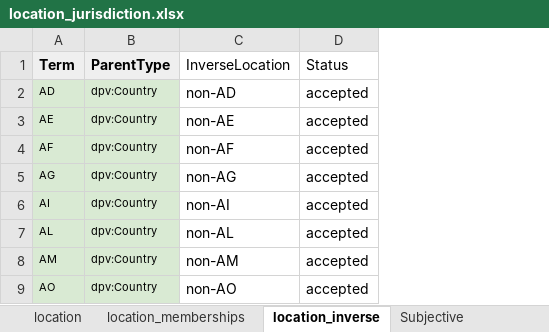
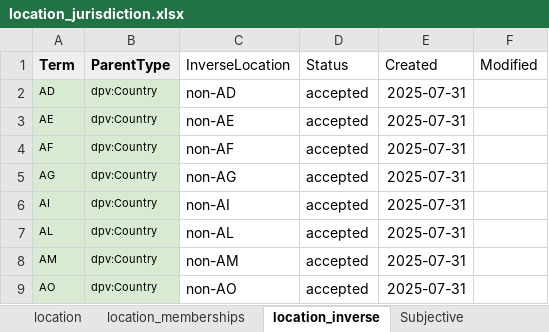
Before and after one commit to w3c/dpv, an Excel workbook: code/vocab_csv/location_jurisdiction.xlsx, sheet location_inverse, drawn as a sheet; only a part is shown; values as stored, in another font and other column widths than the file's, no borders; charts and pictures and conditional formats not drawn; the diff names each change by its address in the sheet, - before the commit and + after, or states it on an @@ line.

```diff
--- a/code/vocab_csv/location_jurisdiction.xlsx (sheet location_inverse)
+++ b/code/vocab_csv/location_jurisdiction.xlsx (sheet location_inverse)
+column E (Created), rows 2-9: all 2025-07-31
+column F (Modified), empty
```
Also changed, not shown: code/vocab_csv/eu-ehds.xlsx, code/vocab_csv/rights.xlsx, 29 other files.
